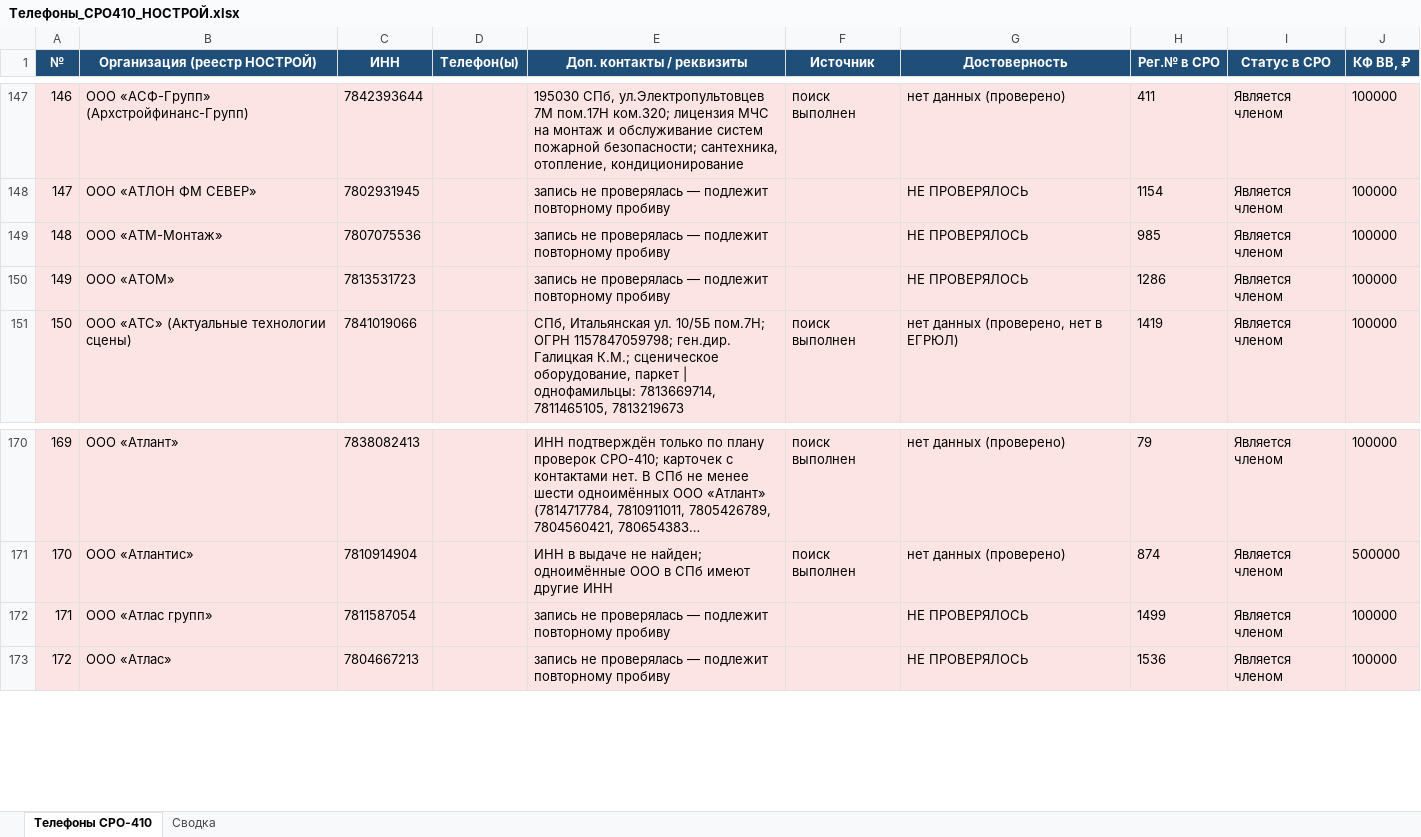
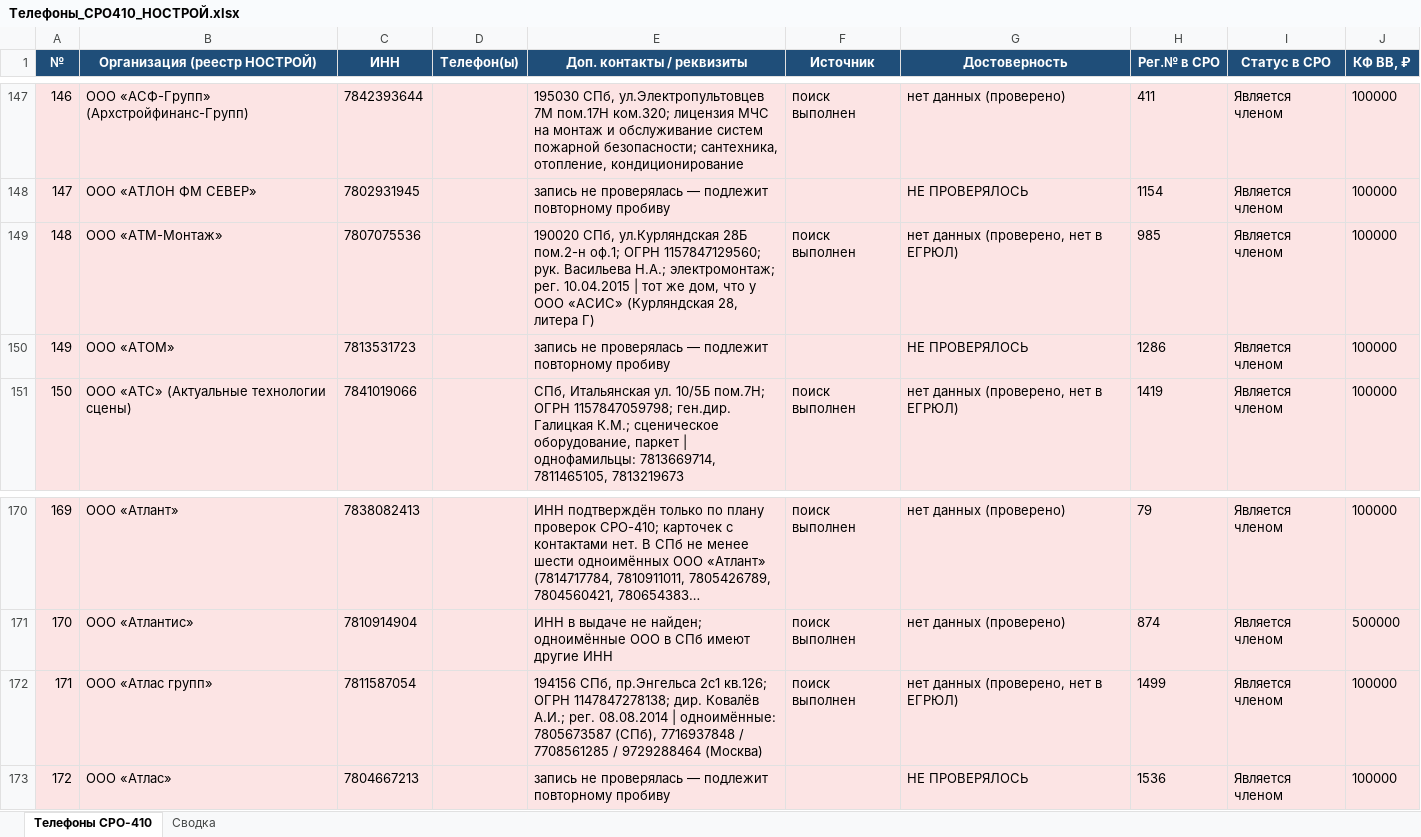
Before and after one commit to caesart966-web/first_reposirtory, an Excel workbook: Телефоны_СРО410_НОСТРОЙ.xlsx, sheet Телефоны СРО-410, drawn as a sheet; only a part is shown, gaps mark what is left out; long unchanged cells end in …; values as stored, in another font and other column widths than the file's, no borders; the diff names each change by its address in the sheet, - before the commit and + after, or states it on an @@ line.

```diff
--- a/Телефоны_СРО410_НОСТРОЙ.xlsx (sheet Телефоны СРО-410)
+++ b/Телефоны_СРО410_НОСТРОЙ.xlsx (sheet Телефоны СРО-410)
-E149 (Доп. контакты / реквизиты): запись не проверялась — подлежит повторному пробиву
+E149 (Доп. контакты / реквизиты): 190020 СПб, ул.Курляндская 28Б пом.2-н оф.1; ОГРН 1157847129560; рук. Васильева Н.А.; электромонтаж; рег. 10.04.2015 | тот же дом, что у ООО «АСИС» (Курляндская 28, литера Г)
-F149 (Источник): (empty)
+F149 (Источник): поиск выполнен
-G149 (Достоверность): НЕ ПРОВЕРЯЛОСЬ
+G149 (Достоверность): нет данных (проверено, нет в ЕГРЮЛ)
-E172 (Доп. контакты / реквизиты): запись не проверялась — подлежит повторному пробиву
+E172 (Доп. контакты / реквизиты): 194156 СПб, пр.Энгельса 2с1 кв.126; ОГРН 1147847278138; дир. Ковалёв А.И.; рег. 08.08.2014 | одноимённые: 7805673587 (СПб), 7716937848 / 7708561285 / 9729288464 (Москва)
-F172 (Источник): (empty)
+F172 (Источник): поиск выполнен
-G172 (Достоверность): НЕ ПРОВЕРЯЛОСЬ
+G172 (Достоверность): нет данных (проверено, нет в ЕГРЮЛ)
```
Also changed, not shown: 1 other file.
